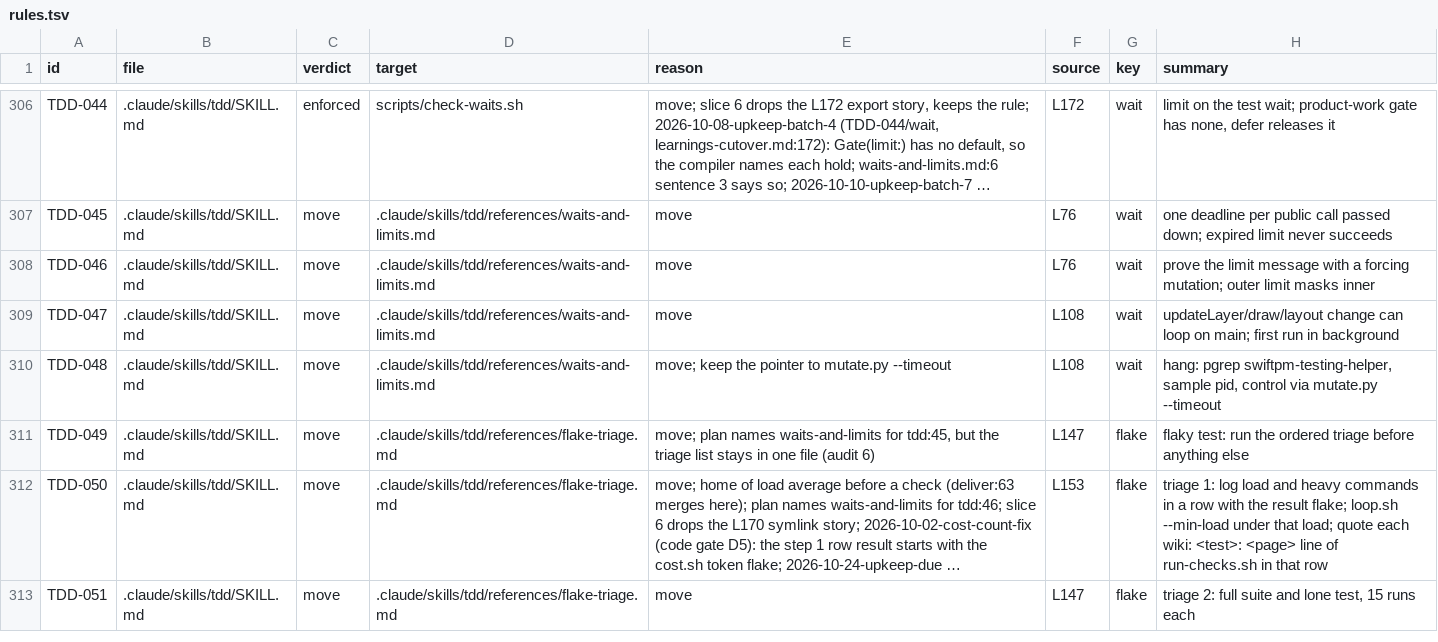
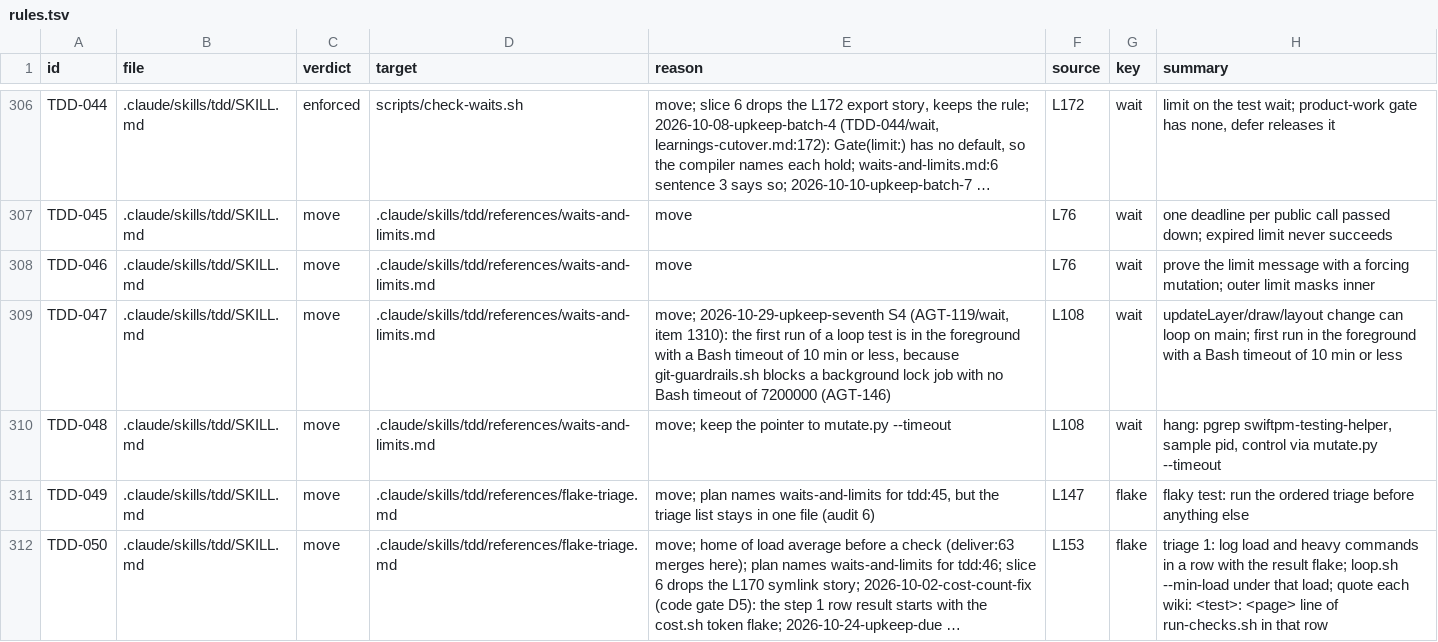
Before and after one commit to niltsiar/dirigible, a TSV file: docs/workflow/rules.tsv, drawn as a sheet; only a part is shown, gaps mark what is left out; the shorter side is filled out with more unchanged rows; long unchanged cells end in …; the diff covers the shown part only.

Commit message:
feat(hooks): refuse a background lock job with no 2 h timeout
A background Bash call stops at 30 min by default. A handoff lock job
lost its result that way, and AGENTS.md only said so in prose.

After a string test finds a lock word, the guard hook reads
run_in_background and timeout. It blocks a lock job with the flag true
and a timeout under 7200000, for the lead and for a subagent. A Bash
call with no lock word makes no read of the two keys.

Three doc lines sent an agent into the refusal and change with it:
AGENTS.md no longer offers run_in_background for a loop (2 always-on
words fewer), the loop test of waits-and-limits.md runs first in the
foreground, and the mutation pass names the 7200000 timeout.
Rows AGT-146 (new), AGT-116, TDD-047, and DLV-178 change.

Source: run 2026-10-29-upkeep-seventh, item 1310 (key AGT-119/wait,
earlier lesson lines items/1250.md:9 and lessons/DLV-013--wait.md:10).
Eval keys: E37
E37 quotes `run_in_background` of AGENTS.md:29, which stays. The
Phase 7 eval runs E37. The other scenarios of these files quote no
changed line.

```diff
--- a/docs/workflow/rules.tsv
+++ b/docs/workflow/rules.tsv
@@ -308,3 +308,3 @@ TDD-045	.claude/skills/tdd/SKILL.md	move	.claude/skills/tdd/references/waits-and
 TDD-046	.claude/skills/tdd/SKILL.md	move	.claude/skills/tdd/references/waits-and-limits.md	move	L76	wait	prove the limit message with a forcing mutation; outer limit masks inner
-TDD-047	.claude/skills/tdd/SKILL.md	move	.claude/skills/tdd/references/waits-and-limits.md	move	L108	wait	updateLayer/draw/layout change can loop on main; first run in background
+TDD-047	.claude/skills/tdd/SKILL.md	move	.claude/skills/tdd/references/waits-and-limits.md	move; 2026-10-29-upkeep-seventh S4 (AGT-119/wait, item 1310): the first run of a loop test is in the foreground with a Bash timeout of 10 min or less, because git-guardrails.sh blocks a background lock job with no Bash timeout of 7200000 (AGT-146)	L108	wait	updateLayer/draw/layout change can loop on main; first run in the foreground with a Bash timeout of 10 min or less
 TDD-048	.claude/skills/tdd/SKILL.md	move	.claude/skills/tdd/references/waits-and-limits.md	move; keep the pointer to mutate.py --timeout	L108	wait	hang: pgrep swiftpm-testing-helper, sample pid, control via mutate.py --timeout
```
Also changed, not shown: 1 added row and 4 edited cells elsewhere in this file, 4 other files.
